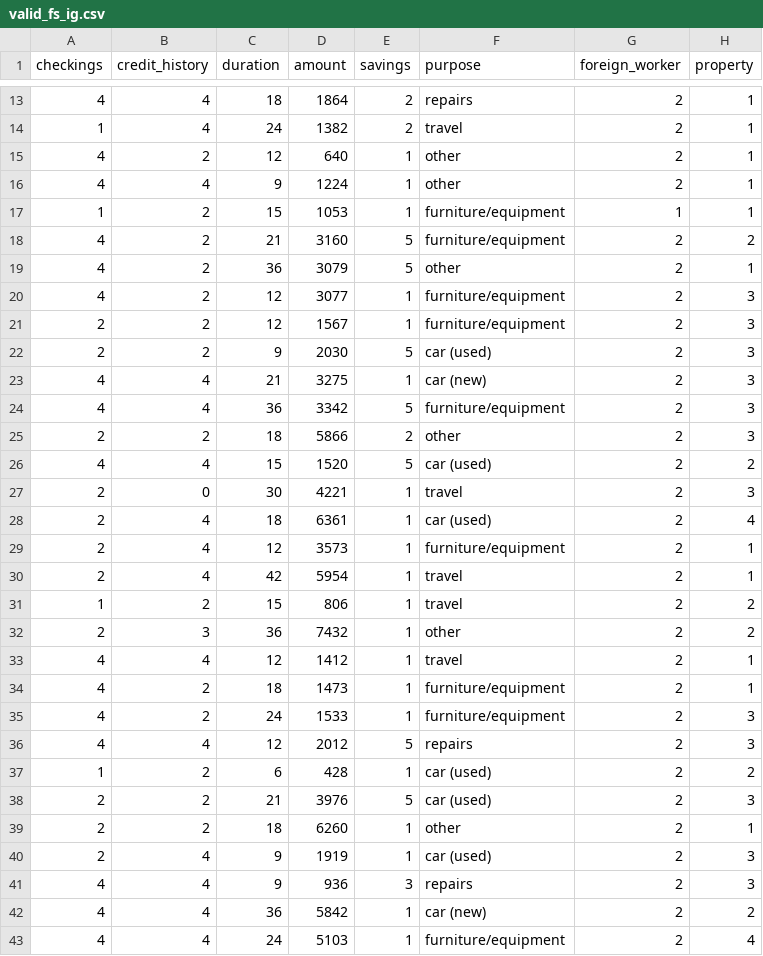
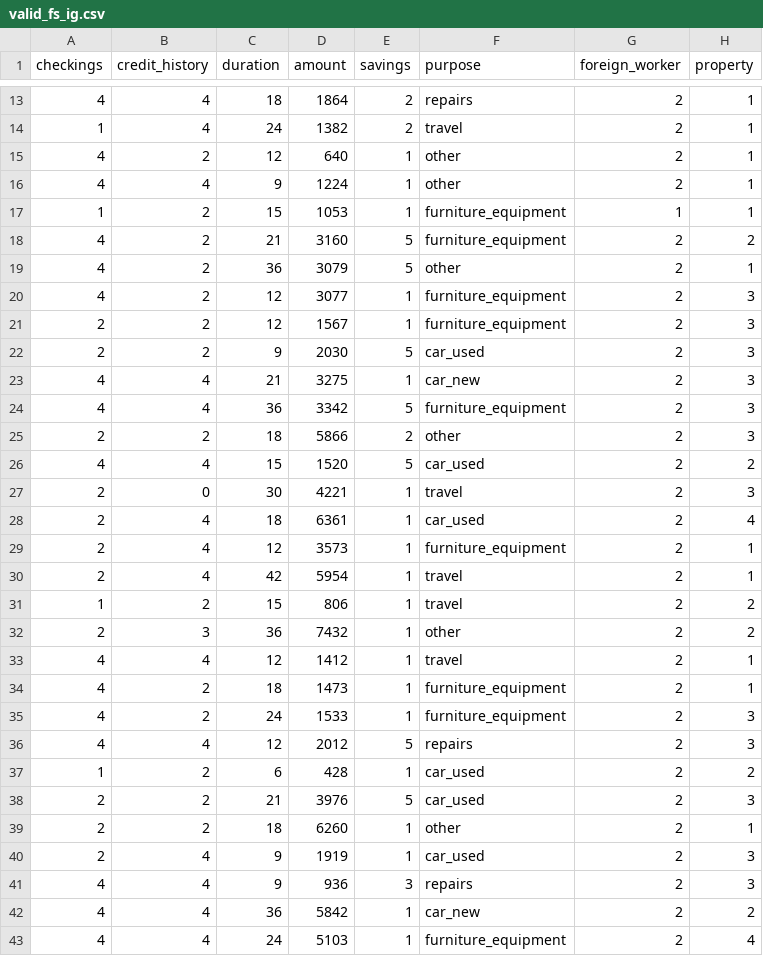
Before and after one commit to aklisso/Credit-Risk-Side-Project, a CSV file: valid_fs_ig.csv, drawn as a sheet; only a part is shown, gaps mark what is left out; the diff covers the shown part only; the diff names each change by its address in the sheet, - before the commit and + after, or states it on an @@ line.

```diff
--- a/valid_fs_ig.csv
+++ b/valid_fs_ig.csv
-F17:F18 (purpose): furniture/equipment
+F17:F18 (purpose): furniture_equipment
-F20:F21 (purpose): furniture/equipment
+F20:F21 (purpose): furniture_equipment
-F22 (purpose): car (used)
+F22 (purpose): car_used
-F23 (purpose): car (new)
+F23 (purpose): car_new
-F24 (purpose): furniture/equipment
+F24 (purpose): furniture_equipment
-F26 (purpose): car (used)
+F26 (purpose): car_used
-F28 (purpose): car (used)
+F28 (purpose): car_used
-F29 (purpose): furniture/equipment
+F29 (purpose): furniture_equipment
-F34:F35 (purpose): furniture/equipment
+F34:F35 (purpose): furniture_equipment
-F37:F38 (purpose): car (used)
+F37:F38 (purpose): car_used
-F40 (purpose): car (used)
+F40 (purpose): car_used
-F42 (purpose): car (new)
+F42 (purpose): car_new
-F43 (purpose): furniture/equipment
+F43 (purpose): furniture_equipment
```
Also changed, not shown: 158 edited cells elsewhere in this file, test_fs_ig.csv, train_fs_ig.csv.
